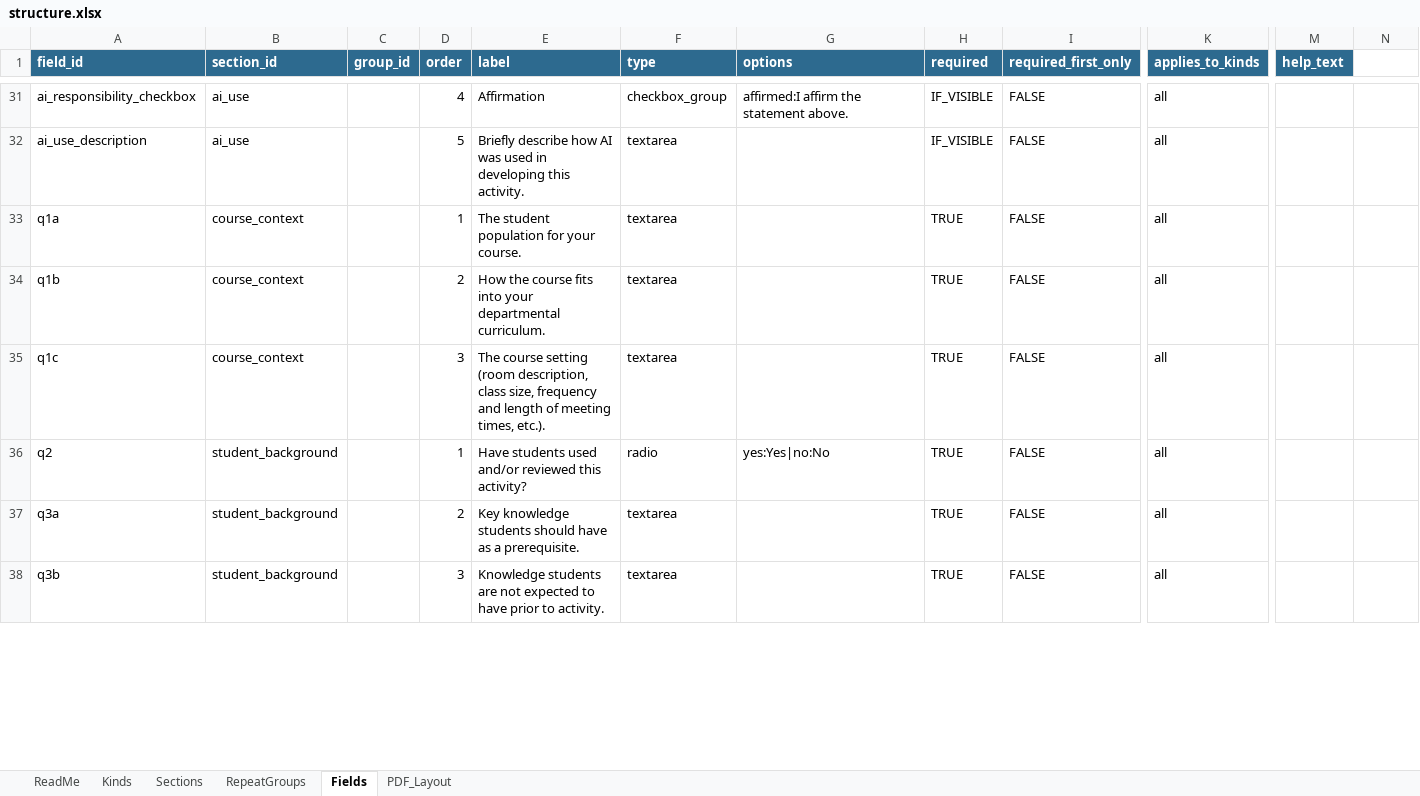
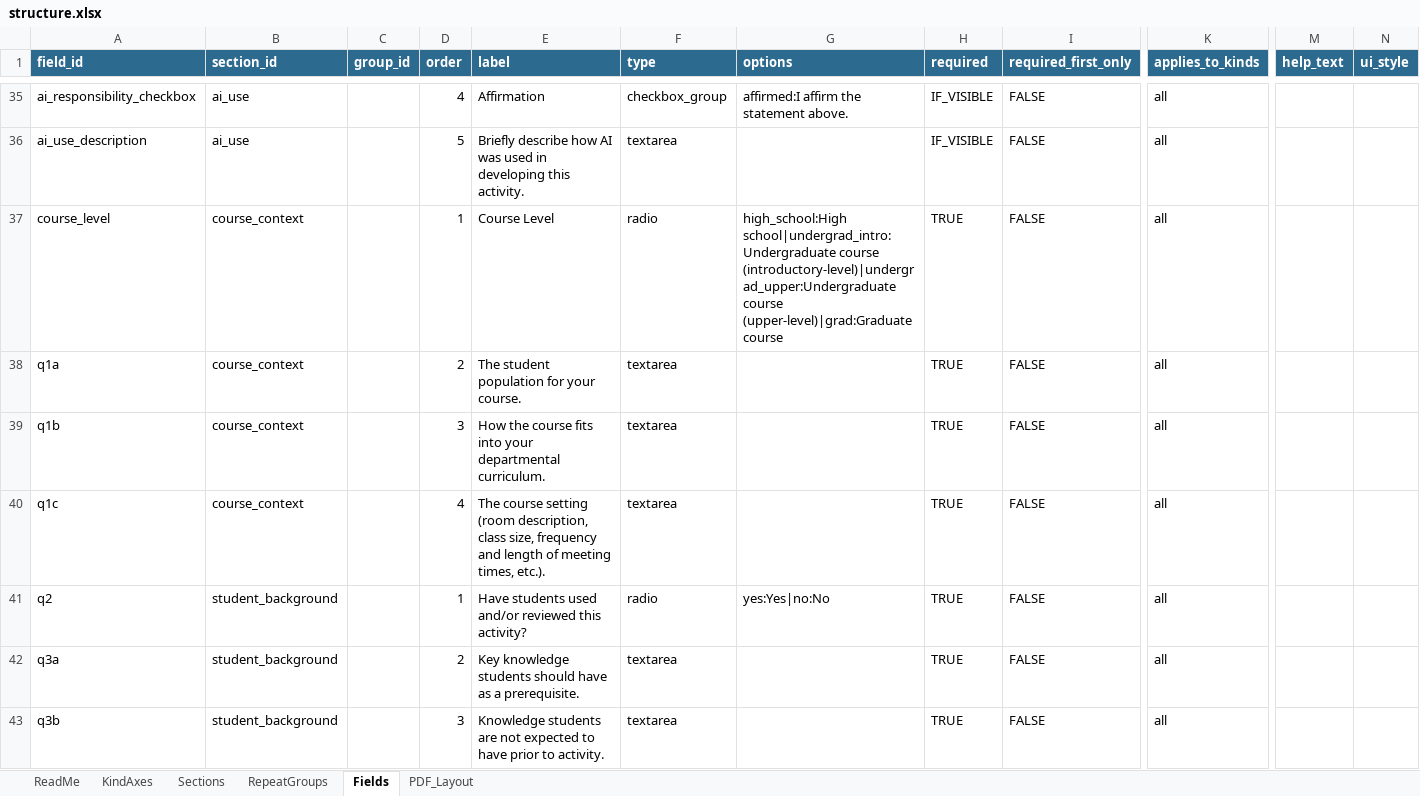
Before and after one commit to sgarrettroe/pac-submission-form, an Excel workbook: structure.xlsx, sheet Fields, drawn as a sheet; only a part is shown, gaps mark what is left out; values as stored, in another font and other column widths than the file's, no borders; addresses are those after the commit; rows hold the shown columns only; the diff covers the shown part only; the diff names each change by its address in the sheet, - before the commit and + after, or states it on an @@ line.

```diff
--- a/structure.xlsx (sheet Fields)
+++ b/structure.xlsx (sheet Fields)
-sheet tab: Kinds
+sheet tab: KindAxes
-N1: (empty)
+N1: ui_style
-N1 fill: none
+N1 fill: #2D6A8F
+row 37: course_level | course_context |  | 1 | Course Level | radio | high_school:High school|undergrad_intro:Undergraduate course (introductory-level)|undergrad_upper:Undergraduate course (upper-level)|grad:Graduate course | TRUE | FALSE | all
-D38 (order): 1
+D38 (order): 2
-D39 (order): 2
+D39 (order): 3
-D40 (order): 3
+D40 (order): 4
```
Also changed, not shown: 10 added rows, 15 removed rows and 23 edited cells elsewhere in this sheet, sheet Sections, sheet RepeatGroups, sheet ReadMe, sheet KindAxes, sheet PDF_Layout, 2 other files.
